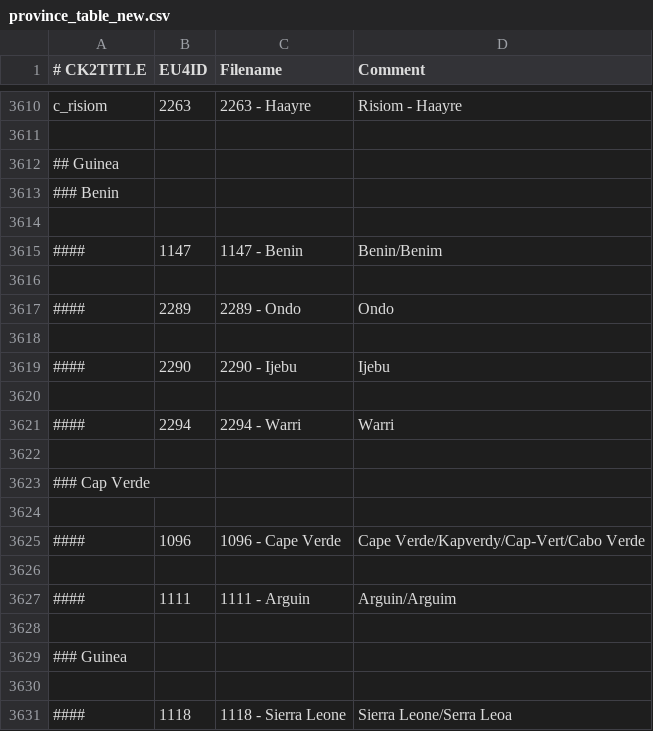
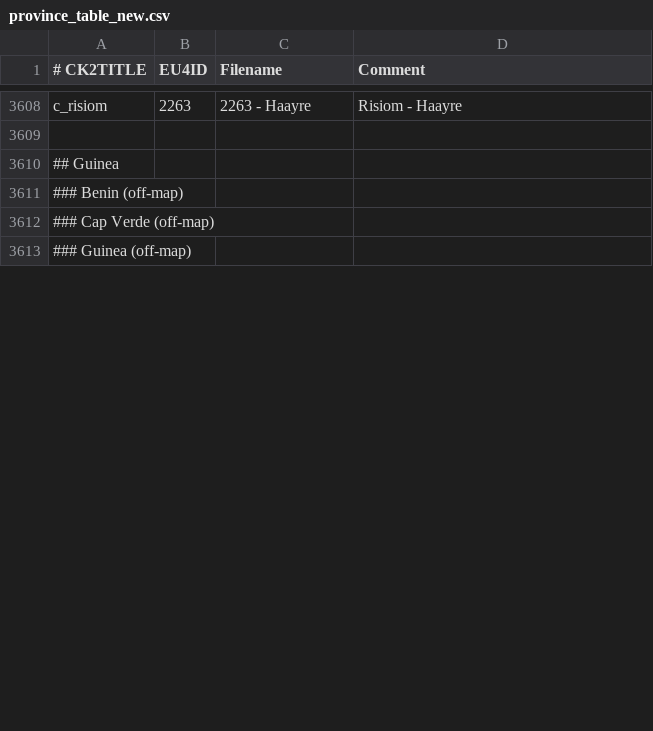
Before and after one commit to TheMarmottin/Converter, a CSV file: Converter/eu4_converter/province_table_new.csv, drawn as a sheet; only a part is shown, gaps mark what is left out; the diff covers the shown part only.

Commit message:
guinean borders & provinces

```diff
--- a/Converter/eu4_converter/province_table_new.csv
+++ b/Converter/eu4_converter/province_table_new.csv
@@ -3612,20 +3610,4 @@ c_risiom;2263;2263 - Haayre;Risiom - Haayre
 ## Guinea
-### Benin
-
-####;1147;1147 - Benin;Benin/Benim
-
-####;2289;2289 - Ondo;Ondo
-
-####;2290;2290 - Ijebu;Ijebu
-
-####;2294;2294 - Warri;Warri
-
-### Cap Verde
-
-####;1096;1096 - Cape Verde;Cape Verde/Kapverdy/Cap-Vert/Cabo Verde
-
-####;1111;1111 - Arguin;Arguin/Arguim
-
-### Guinea
-
-####;1118;1118 - Sierra Leone;Sierra Leone/Serra Leoa
+### Benin (off-map)
+### Cap Verde (off-map)
+### Guinea (off-map)
```
Also changed, not shown: 6 added rows, 36 removed rows, 1 moved row and 17 edited cells elsewhere in this file, 1 other file.
